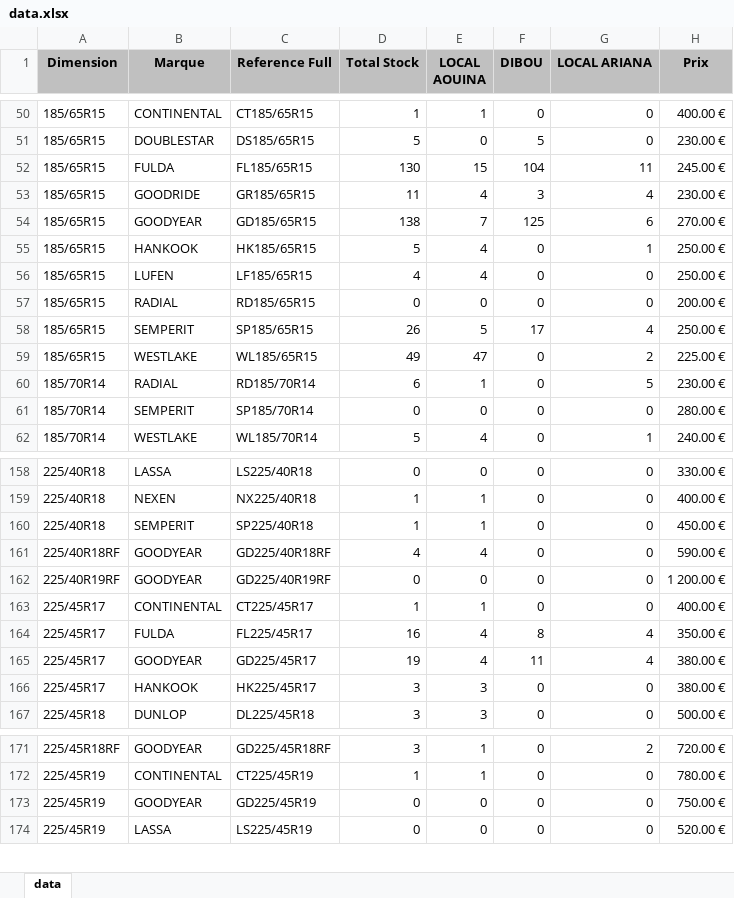
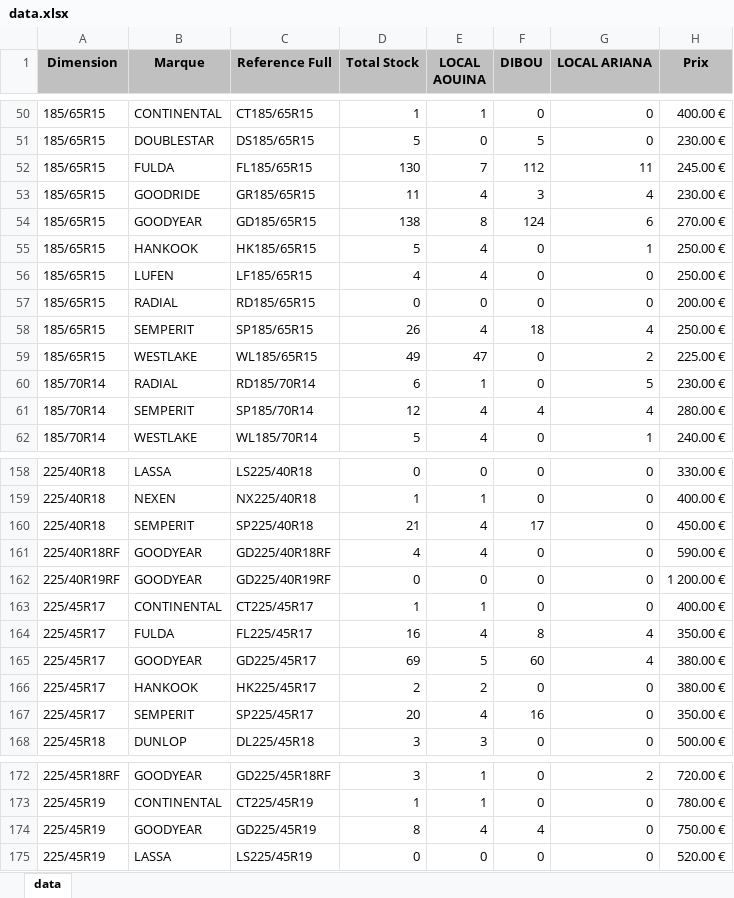
Before and after one commit to jesser-01/speed-pneu, an Excel workbook: public/data.xlsx, sheet data, drawn as a sheet; only a part is shown, gaps mark what is left out; values as stored, in another font and other column widths than the file's, no borders; addresses are those after the commit; the diff covers the shown part only; the diff names each change by its address in the sheet, - before the commit and + after, or states it on an @@ line.

```diff
--- a/public/data.xlsx (sheet data)
+++ b/public/data.xlsx (sheet data)
-E52 (LOCAL AOUINA): 15
+E52 (LOCAL AOUINA): 7
-F52 (DIBOU): 104
+F52 (DIBOU): 112
-E54 (LOCAL AOUINA): 7
+E54 (LOCAL AOUINA): 8
-F54 (DIBOU): 125
+F54 (DIBOU): 124
-E58 (LOCAL AOUINA): 5
+E58 (LOCAL AOUINA): 4
-F58 (DIBOU): 17
+F58 (DIBOU): 18
-D61 (Total Stock): 0
+D61 (Total Stock): 12
-E61 (LOCAL AOUINA): 0
+E61 (LOCAL AOUINA): 4
-F61 (DIBOU): 0
+F61 (DIBOU): 4
-G61 (LOCAL ARIANA): 0
+G61 (LOCAL ARIANA): 4
-D160 (Total Stock): 1
+D160 (Total Stock): 21
-E160 (LOCAL AOUINA): 1
+E160 (LOCAL AOUINA): 4
-F160 (DIBOU): 0
+F160 (DIBOU): 17
-D165 (Total Stock): 19
+D165 (Total Stock): 69
-E165 (LOCAL AOUINA): 4
+E165 (LOCAL AOUINA): 5
-F165 (DIBOU): 11
+F165 (DIBOU): 60
-D166 (Total Stock): 3
+D166 (Total Stock): 2
-E166 (LOCAL AOUINA): 3
+E166 (LOCAL AOUINA): 2
+row 167: 225/45R17 | SEMPERIT | SP225/45R17 | 20 | 4 | 16 | 0 | 350.00 €
-D174 (Total Stock): 0
+D174 (Total Stock): 8
-E174 (LOCAL AOUINA): 0
+E174 (LOCAL AOUINA): 4
-F174 (DIBOU): 0
+F174 (DIBOU): 4
```
Also changed, not shown: 47 edited cells elsewhere in this sheet, 1 other file.
